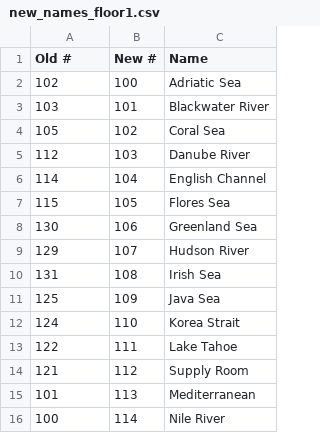
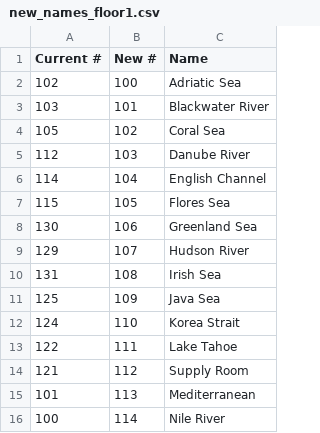
Before and after one commit to heroku/office, a CSV file: new_names_floor1.csv, drawn as a sheet.

```diff
--- a/new_names_floor1.csv
+++ b/new_names_floor1.csv
@@ -1,2 +1,2 @@
-Old #,New #,Name
+Current #,New #,Name
 102,100,Adriatic Sea
```
Also changed, not shown: new_names_floor2.csv, new_names_floor3.csv, 1 other file.
